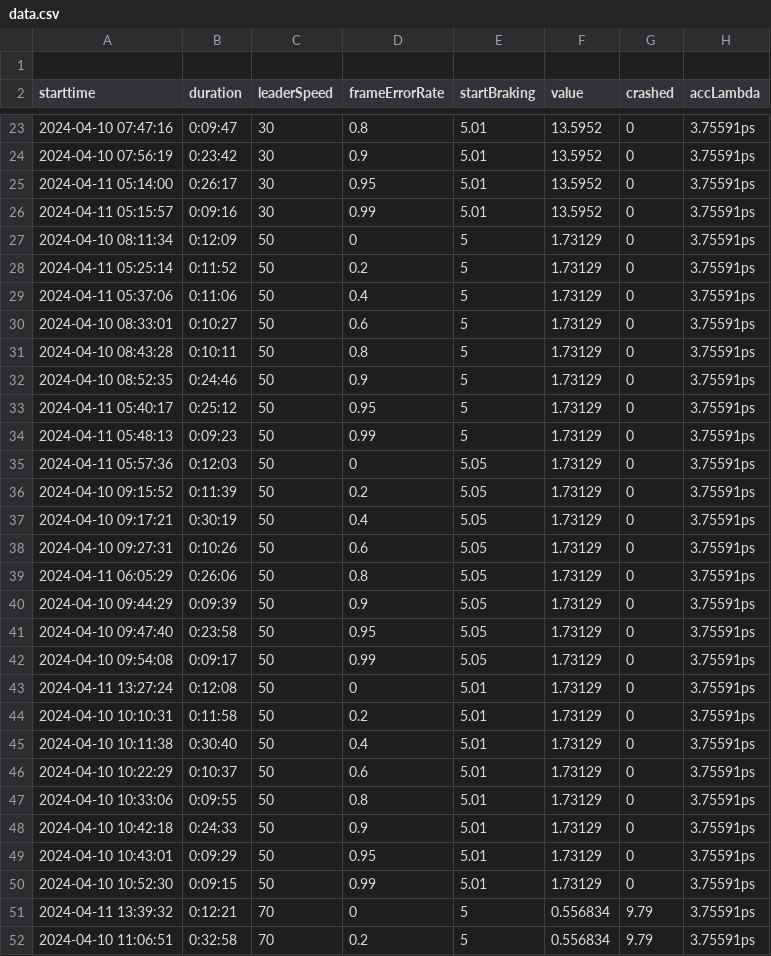
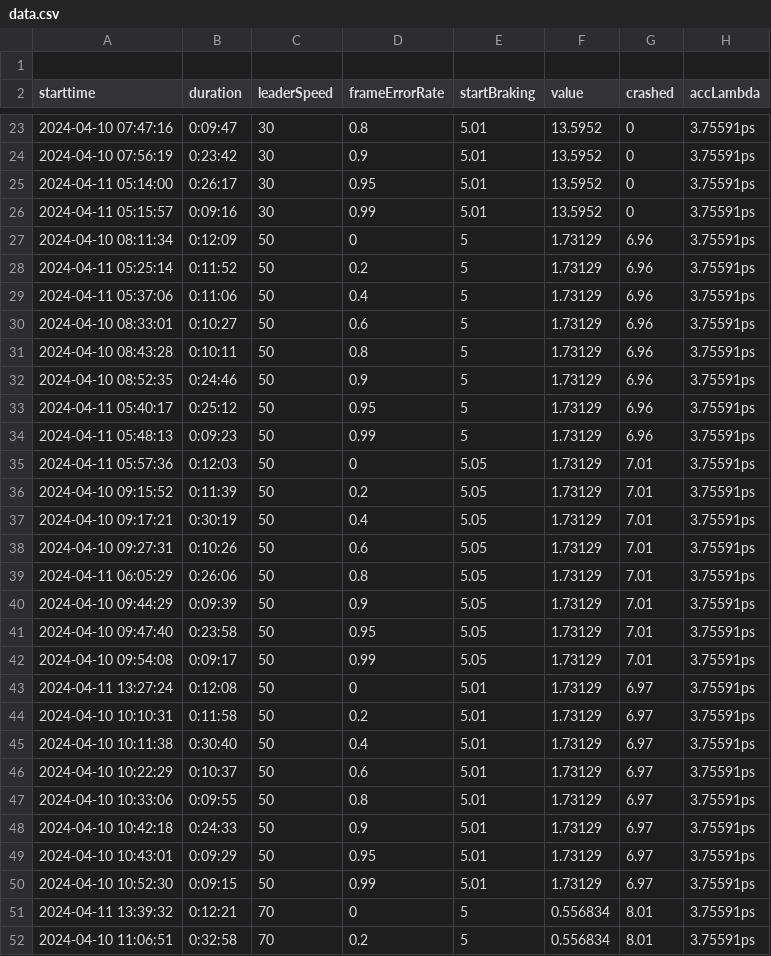
Before and after one commit to ThePepsi/AutoOptSimRunner, a CSV file: DoneRuns/RUN/ACC/data.csv, drawn as a sheet; only a part is shown, gaps mark what is left out; the diff covers the shown part only.

Commit message:
new Data

```diff
--- a/DoneRuns/RUN/ACC/data.csv
+++ b/DoneRuns/RUN/ACC/data.csv
@@ -26,27 +26,27 @@ starttime;duration;leaderSpeed;frameErrorRate;startBraking;value;crashed;accLamb
 2024-04-11 05:15:57;0:09:16;30;0.99;5.01;13.5952;0;3.75591ps
-2024-04-10 08:11:34;0:12:09;50;0;5;1.73129;0;3.75591ps
-2024-04-11 05:25:14;0:11:52;50;0.2;5;1.73129;0;3.75591ps
-2024-04-11 05:37:06;0:11:06;50;0.4;5;1.73129;0;3.75591ps
-2024-04-10 08:33:01;0:10:27;50;0.6;5;1.73129;0;3.75591ps
-2024-04-10 08:43:28;0:10:11;50;0.8;5;1.73129;0;3.75591ps
-2024-04-10 08:52:35;0:24:46;50;0.9;5;1.73129;0;3.75591ps
-2024-04-11 05:40:17;0:25:12;50;0.95;5;1.73129;0;3.75591ps
-2024-04-11 05:48:13;0:09:23;50;0.99;5;1.73129;0;3.75591ps
-2024-04-11 05:57:36;0:12:03;50;0;5.05;1.73129;0;3.75591ps
-2024-04-10 09:15:52;0:11:39;50;0.2;5.05;1.73129;0;3.75591ps
-2024-04-10 09:17:21;0:30:19;50;0.4;5.05;1.73129;0;3.75591ps
-2024-04-10 09:27:31;0:10:26;50;0.6;5.05;1.73129;0;3.75591ps
-2024-04-11 06:05:29;0:26:06;50;0.8;5.05;1.73129;0;3.75591ps
-2024-04-10 09:44:29;0:09:39;50;0.9;5.05;1.73129;0;3.75591ps
-2024-04-10 09:47:40;0:23:58;50;0.95;5.05;1.73129;0;3.75591ps
-2024-04-10 09:54:08;0:09:17;50;0.99;5.05;1.73129;0;3.75591ps
-2024-04-11 13:27:24;0:12:08;50;0;5.01;1.73129;0;3.75591ps
-2024-04-10 10:10:31;0:11:58;50;0.2;5.01;1.73129;0;3.75591ps
-2024-04-10 10:11:38;0:30:40;50;0.4;5.01;1.73129;0;3.75591ps
-2024-04-10 10:22:29;0:10:37;50;0.6;5.01;1.73129;0;3.75591ps
-2024-04-10 10:33:06;0:09:55;50;0.8;5.01;1.73129;0;3.75591ps
-2024-04-10 10:42:18;0:24:33;50;0.9;5.01;1.73129;0;3.75591ps
-2024-04-10 10:43:01;0:09:29;50;0.95;5.01;1.73129;0;3.75591ps
-2024-04-10 10:52:30;0:09:15;50;0.99;5.01;1.73129;0;3.75591ps
-2024-04-11 13:39:32;0:12:21;70;0;5;0.556834;9.79;3.75591ps
-2024-04-10 11:06:51;0:32:58;70;0.2;5;0.556834;9.79;3.75591ps
+2024-04-10 08:11:34;0:12:09;50;0;5;1.73129;6.96;3.75591ps
+2024-04-11 05:25:14;0:11:52;50;0.2;5;1.73129;6.96;3.75591ps
+2024-04-11 05:37:06;0:11:06;50;0.4;5;1.73129;6.96;3.75591ps
+2024-04-10 08:33:01;0:10:27;50;0.6;5;1.73129;6.96;3.75591ps
+2024-04-10 08:43:28;0:10:11;50;0.8;5;1.73129;6.96;3.75591ps
+2024-04-10 08:52:35;0:24:46;50;0.9;5;1.73129;6.96;3.75591ps
+2024-04-11 05:40:17;0:25:12;50;0.95;5;1.73129;6.96;3.75591ps
+2024-04-11 05:48:13;0:09:23;50;0.99;5;1.73129;6.96;3.75591ps
+2024-04-11 05:57:36;0:12:03;50;0;5.05;1.73129;7.01;3.75591ps
+2024-04-10 09:15:52;0:11:39;50;0.2;5.05;1.73129;7.01;3.75591ps
+2024-04-10 09:17:21;0:30:19;50;0.4;5.05;1.73129;7.01;3.75591ps
+2024-04-10 09:27:31;0:10:26;50;0.6;5.05;1.73129;7.01;3.75591ps
+2024-04-11 06:05:29;0:26:06;50;0.8;5.05;1.73129;7.01;3.75591ps
+2024-04-10 09:44:29;0:09:39;50;0.9;5.05;1.73129;7.01;3.75591ps
+2024-04-10 09:47:40;0:23:58;50;0.95;5.05;1.73129;7.01;3.75591ps
+2024-04-10 09:54:08;0:09:17;50;0.99;5.05;1.73129;7.01;3.75591ps
+2024-04-11 13:27:24;0:12:08;50;0;5.01;1.73129;6.97;3.75591ps
+2024-04-10 10:10:31;0:11:58;50;0.2;5.01;1.73129;6.97;3.75591ps
+2024-04-10 10:11:38;0:30:40;50;0.4;5.01;1.73129;6.97;3.75591ps
+2024-04-10 10:22:29;0:10:37;50;0.6;5.01;1.73129;6.97;3.75591ps
+2024-04-10 10:33:06;0:09:55;50;0.8;5.01;1.73129;6.97;3.75591ps
+2024-04-10 10:42:18;0:24:33;50;0.9;5.01;1.73129;6.97;3.75591ps
+2024-04-10 10:43:01;0:09:29;50;0.95;5.01;1.73129;6.97;3.75591ps
+2024-04-10 10:52:30;0:09:15;50;0.99;5.01;1.73129;6.97;3.75591ps
+2024-04-11 13:39:32;0:12:21;70;0;5;0.556834;8.01;3.75591ps
+2024-04-10 11:06:51;0:32:58;70;0.2;5;0.556834;8.01;3.75591ps
```
Also changed, not shown: 142 edited cells elsewhere in this file, 2 other files.
